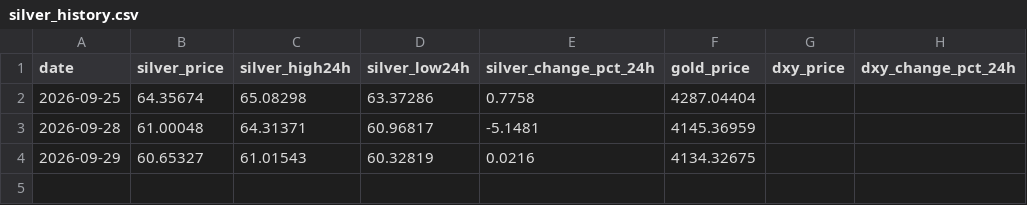
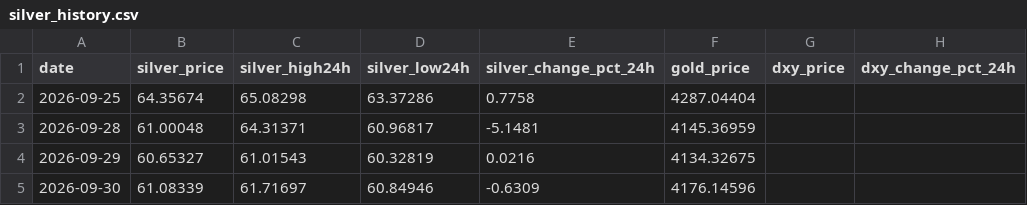
Before and after one commit to pensionpuma/data, a CSV file: silver_history.csv, drawn as a sheet; the diff names each change by its address in the sheet, - before the commit and + after, or states it on an @@ line.

```diff
--- a/silver_history.csv
+++ b/silver_history.csv
+row 5: 2026-09-30 | 61.08339 | 61.71697 | 60.84946 | -0.6309 | 4176.14596
```
Also changed, not shown: 1 other file.
